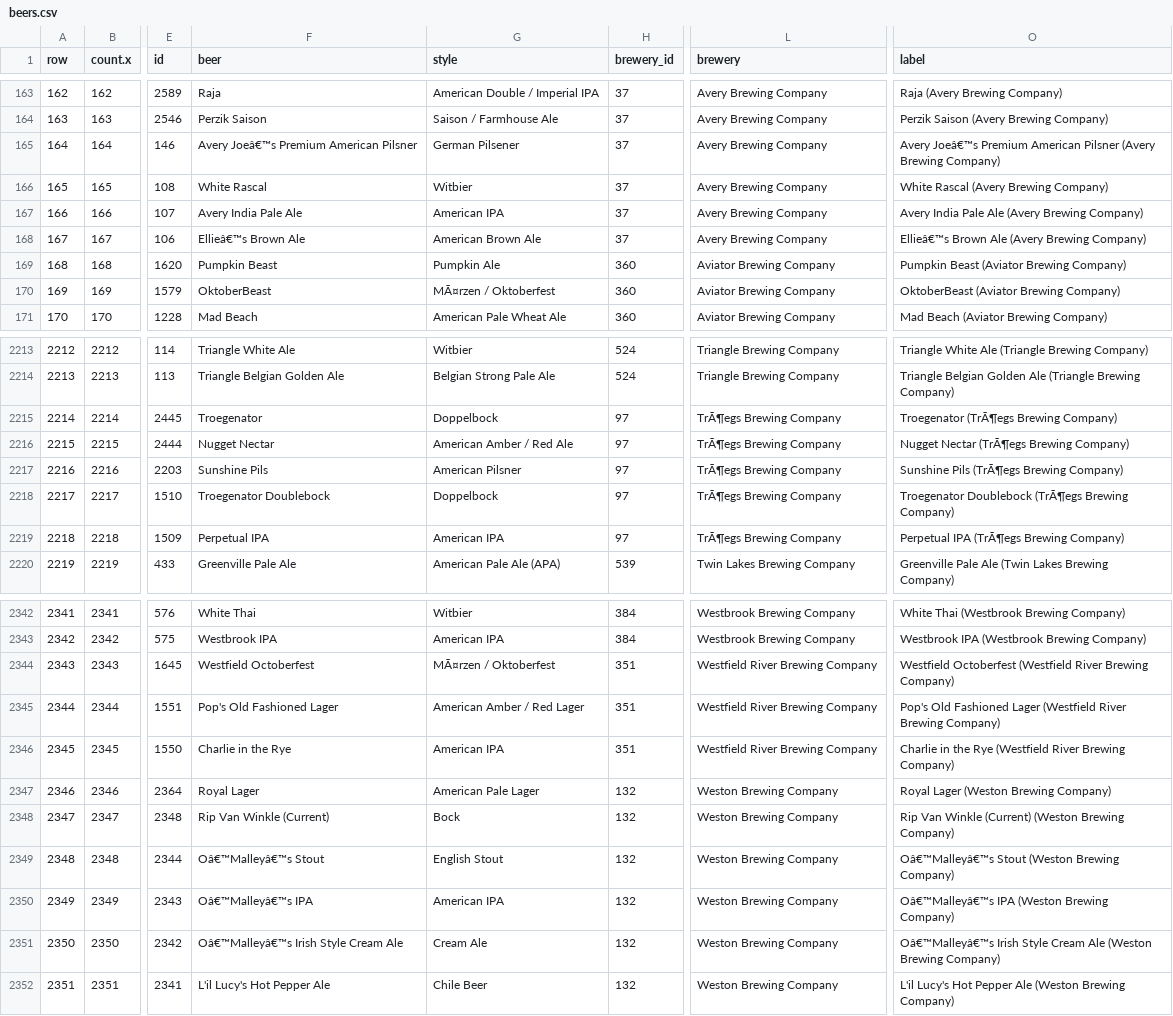
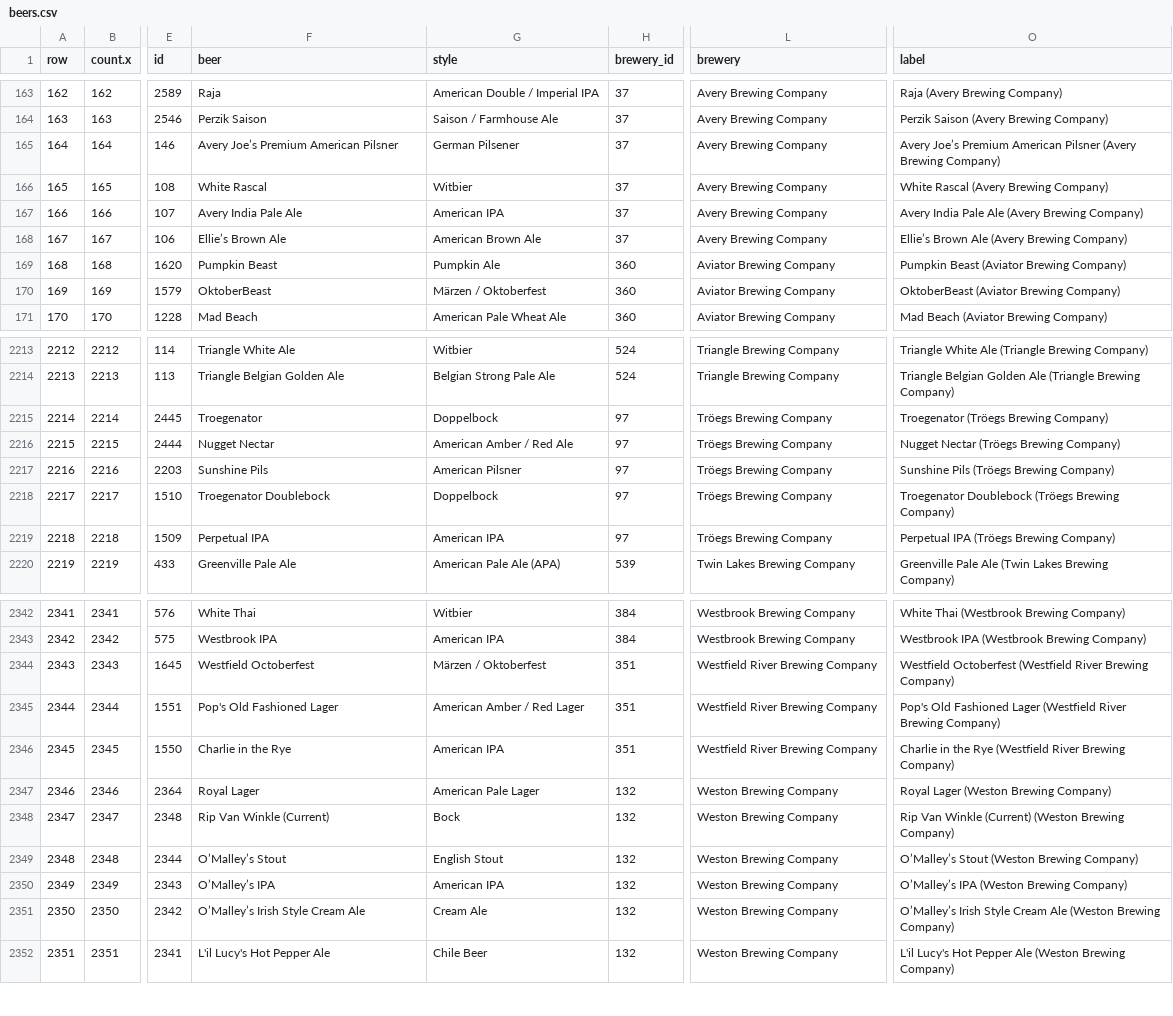
Before and after one commit to PierreSQS/spring-7-rest-mvc, a CSV file: src/main/resources/csvdata/beers.csv, drawn as a sheet; only a part is shown, gaps mark what is left out; the diff covers the shown part only; the diff names each change by its address in the sheet, - before the commit and + after, or states it on an @@ line.

```diff
--- a/src/main/resources/csvdata/beers.csv
+++ b/src/main/resources/csvdata/beers.csv
-F165 (beer): Avery Joeâ€™s Premium American Pilsner
+F165 (beer): Avery Joe’s Premium American Pilsner
-O165 (label): Avery Joeâ€™s Premium American…
+O165 (label): Avery Joe’s Premium American…
-F168 (beer): Ellieâ€™s Brown Ale
+F168 (beer): Ellie’s Brown Ale
-O168 (label): Ellieâ€™s Brown Ale (Avery Brewing Company)
+O168 (label): Ellie’s Brown Ale (Avery Brewing Company)
-G170 (style): MÃ¤rzen / Oktoberfest
+G170 (style): Märzen / Oktoberfest
-L2215:L2219 (brewery): TrÃ¶egs Brewing Company
+L2215:L2219 (brewery): Tröegs Brewing Company
-O2215 (label): Troegenator (TrÃ¶egs Brewing Company)
+O2215 (label): Troegenator (Tröegs Brewing Company)
-O2216 (label): Nugget Nectar (TrÃ¶egs Brewing Company)
+O2216 (label): Nugget Nectar (Tröegs Brewing Company)
-O2217 (label): Sunshine Pils (TrÃ¶egs Brewing Company)
+O2217 (label): Sunshine Pils (Tröegs Brewing Company)
-O2218 (label): Troegenator Doublebock (TrÃ¶egs Brewing Company)
+O2218 (label): Troegenator Doublebock (Tröegs Brewing Company)
-O2219 (label): Perpetual IPA (TrÃ¶egs Brewing Company)
+O2219 (label): Perpetual IPA (Tröegs Brewing Company)
-G2344 (style): MÃ¤rzen / Oktoberfest
+G2344 (style): Märzen / Oktoberfest
-F2349 (beer): Oâ€™Malleyâ€™s Stout
+F2349 (beer): O’Malley’s Stout
-O2349 (label): Oâ€™Malleyâ€™s Stout (Weston Brewing Company)
+O2349 (label): O’Malley’s Stout (Weston Brewing Company)
-F2350 (beer): Oâ€™Malleyâ€™s IPA
+F2350 (beer): O’Malley’s IPA
-O2350 (label): Oâ€™Malleyâ€™s IPA (Weston Brewing Company)
+O2350 (label): O’Malley’s IPA (Weston Brewing Company)
-F2351 (beer): Oâ€™Malleyâ€™s Irish Style Cream Ale
+F2351 (beer): O’Malley’s Irish Style Cream Ale
-O2351 (label): Oâ€™Malleyâ€™s Irish Style…
+O2351 (label): O’Malley’s Irish Style…
```
Also changed, not shown: 157 edited cells elsewhere in this file, 3 other files.
